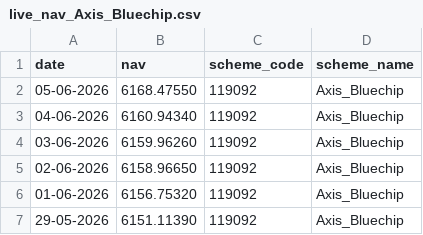
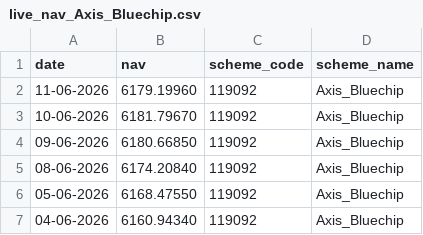
Before and after one commit to Sreelatha2058/bluestock_mf_capstone, a CSV file: data/raw_data/live_nav_Axis_Bluechip.csv, drawn as a sheet; only a part is shown; the shorter side is filled out with more unchanged rows.

```diff
--- a/data/raw_data/live_nav_Axis_Bluechip.csv
+++ b/data/raw_data/live_nav_Axis_Bluechip.csv
@@ -1,2 +1,6 @@
 date,nav,scheme_code,scheme_name
+11-06-2026,6179.19960,119092,Axis_Bluechip
+10-06-2026,6181.79670,119092,Axis_Bluechip
+09-06-2026,6180.66850,119092,Axis_Bluechip
+08-06-2026,6174.20840,119092,Axis_Bluechip
 05-06-2026,6168.47550,119092,Axis_Bluechip
```
Also changed, not shown: data/raw_data/live_nav_HDFC_Top100_Direct.csv, data/raw_data/live_nav_ICICI_Bluechip.csv, 10 other files.
